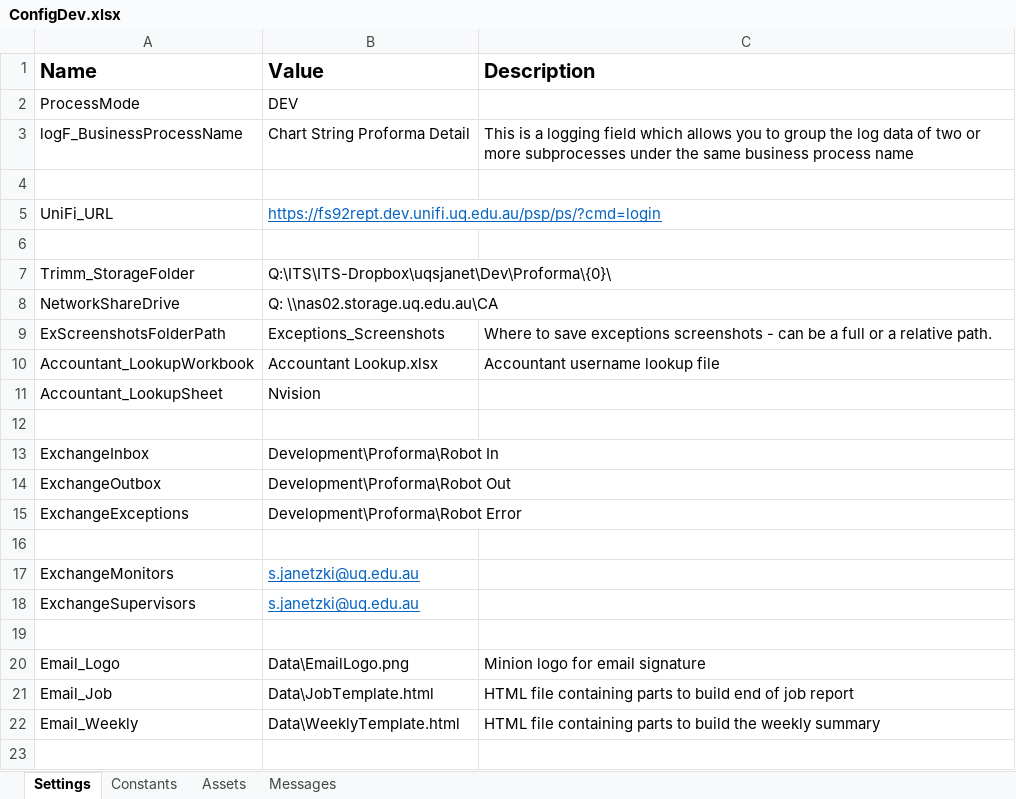
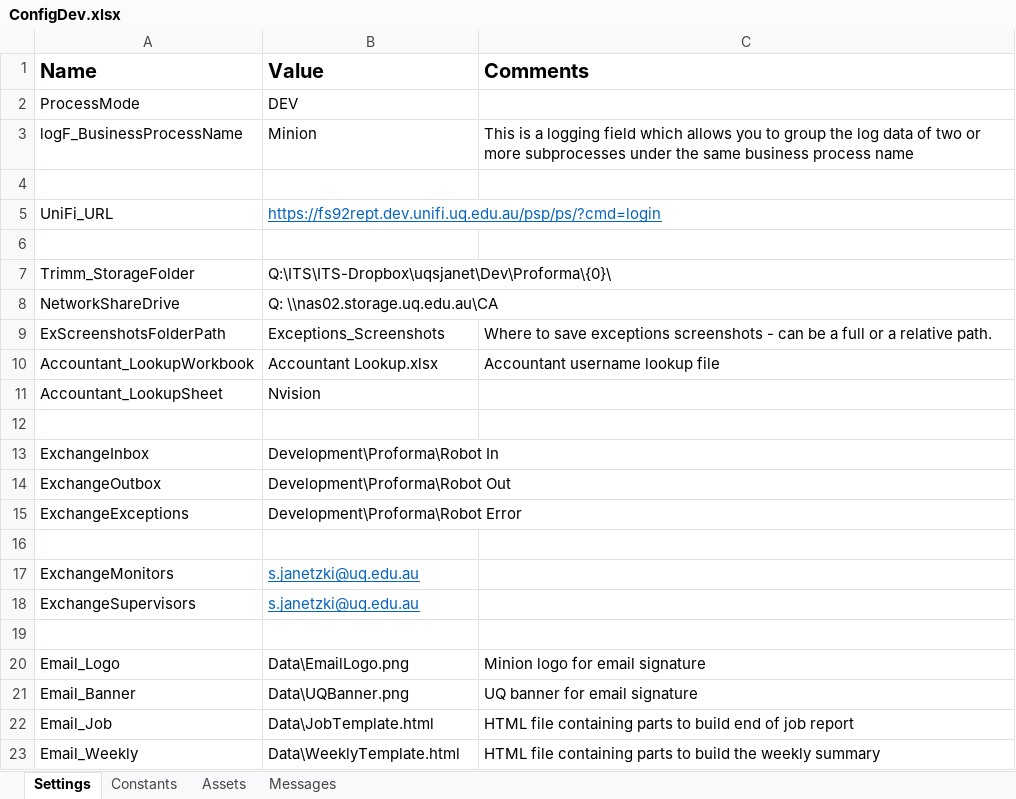
Before and after one commit to uqmgupt1/RpaUiPathProcess, an Excel workbook: Processes/RPATask1-ChartStringProformaDetail/Data/ConfigDev.xlsx, sheet Settings, drawn as a sheet; values as stored, in another font and other column widths than the file's, no borders; the diff names each change by its address in the sheet, - before the commit and + after, or states it on an @@ line.

Commit message:
Updated signature to match UQ template Expanding testing cases

```diff
--- a/Processes/RPATask1-ChartStringProformaDetail/Data/ConfigDev.xlsx (sheet Settings)
+++ b/Processes/RPATask1-ChartStringProformaDetail/Data/ConfigDev.xlsx (sheet Settings)
-C1: Description
+C1: Comments
-B3 (Value): Chart String Proforma Detail
+B3 (Value): Minion
+row 21: Email_Banner | Data\UQBanner.png | UQ banner for email signature
```
Also changed, not shown: sheet Assets, sheet Messages, sheet Constants, Processes/RPATask1-ChartStringProformaDetail/Test_Framework/_Tests.xlsx, 20 other files.
